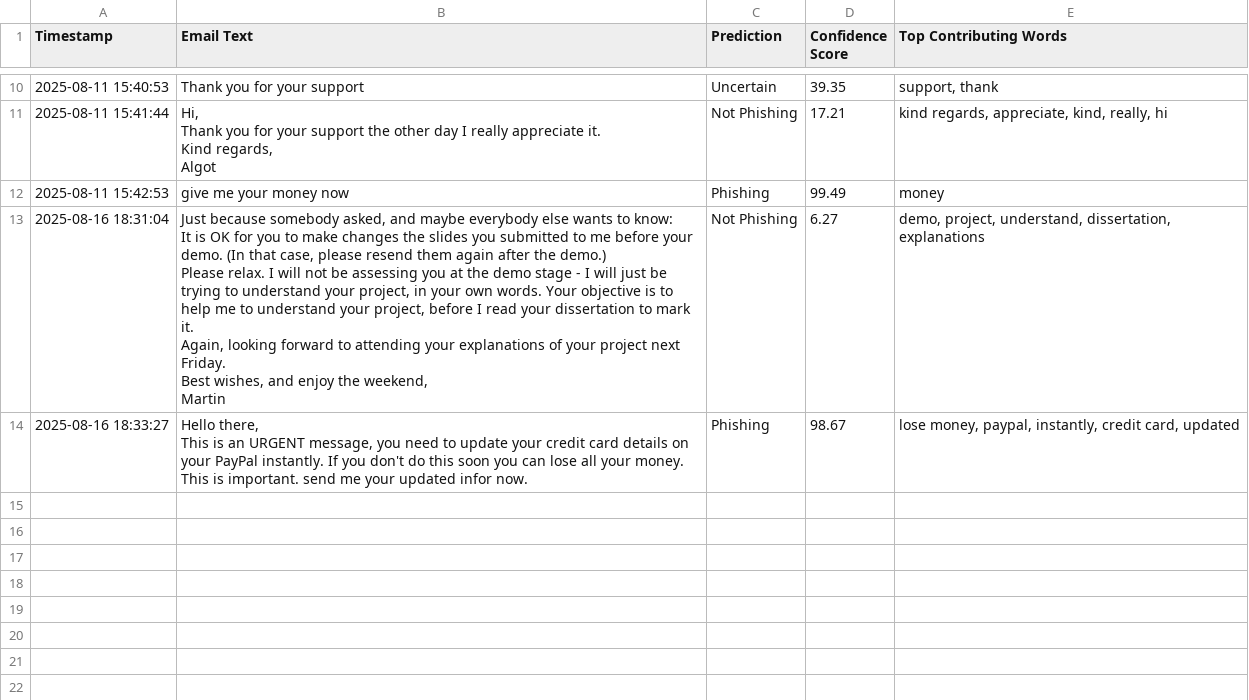
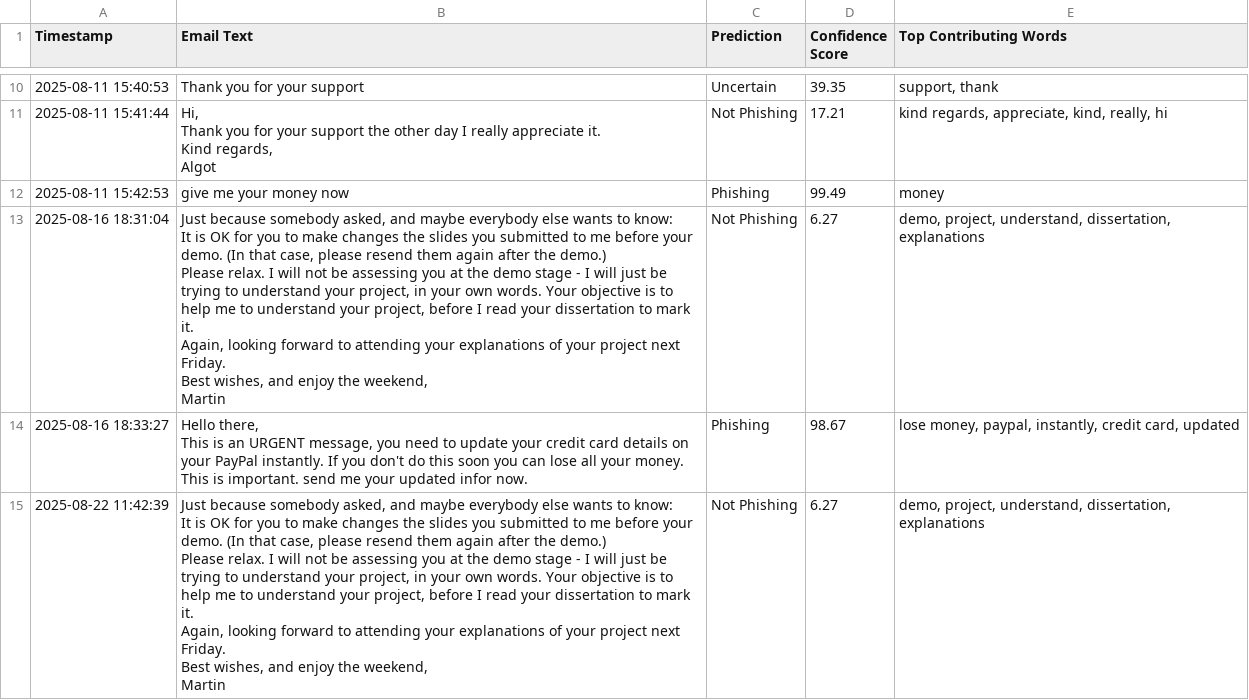
Before and after one commit to AlgJNor/MSc_Project_Cleaned, a CSV file: flask_app/classified_log.csv, drawn as a sheet; only a part is shown, gaps mark what is left out; the diff covers the shown part only.

Commit message:
Fixed some test cases, further admin database issue that was addressed

```diff
--- a/flask_app/classified_log.csv
+++ b/flask_app/classified_log.csv
@@ -79 +79,11 @@ This is an URGENT message, you need to update your credit card details on your P
 This is important. send me your updated infor now.",Phishing,98.67,"lose money, paypal, instantly, credit card, updated"
+2025-08-22 11:42:39,"Just because somebody asked, and maybe everybody else wants to know:
+
+It is OK for you to make changes the slides you submitted to me before your demo. (In that case, please resend them again after the demo.)
+
+Please relax. I will not be assessing you at the demo stage - I will just be trying to understand your project, in your own words. Your objective is to help me to understand your project, before I read your dissertation to mark it.
+
+Again, looking forward to attending your explanations of your project next Friday.
+
+Best wishes, and enjoy the weekend,
+Martin",Not Phishing,6.27,"demo, project, understand, dissertation, explanations"
```
Also changed, not shown: 2 added rows elsewhere in this file, 3 other files.
